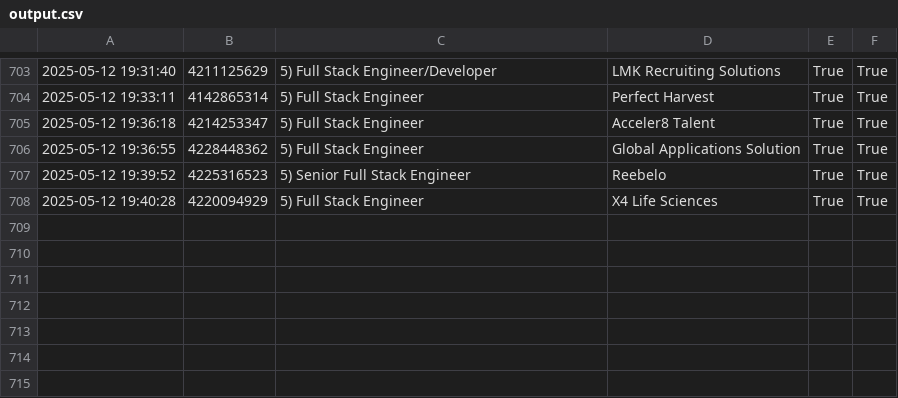
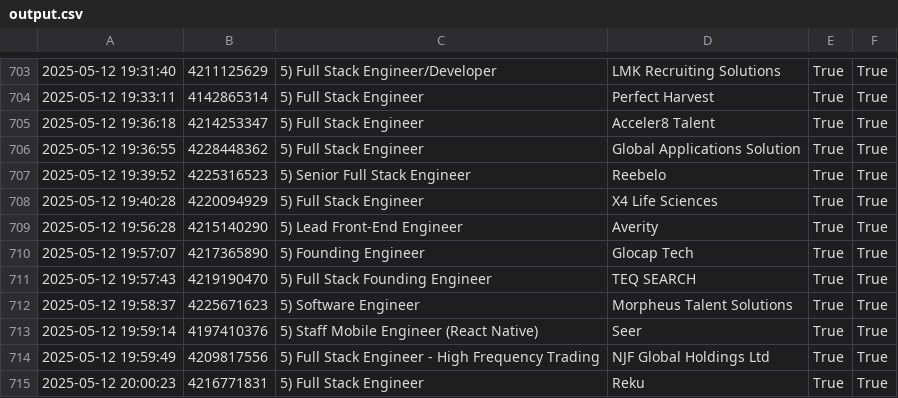
Before and after one commit to jongan69/LinkedinBot, a CSV file: output.csv, drawn as a sheet; only a part is shown, gaps mark what is left out.

```diff
--- a/output.csv
+++ b/output.csv
@@ -708 +708,8 @@
 2025-05-12 19:40:28,4220094929,5) Full Stack Engineer,X4 Life Sciences,True,True
+2025-05-12 19:56:28,4215140290,5) Lead Front-End Engineer,Averity,True,True
+2025-05-12 19:57:07,4217365890,5) Founding Engineer,Glocap Tech,True,True
+2025-05-12 19:57:43,4219190470,5) Full Stack Founding Engineer,TEQ SEARCH,True,True
+2025-05-12 19:58:37,4225671623,5) Software Engineer,Morpheus Talent Solutions,True,True
+2025-05-12 19:59:14,4197410376,5) Staff Mobile Engineer (React Native),Seer,True,True
+2025-05-12 19:59:49,4209817556,5) Full Stack Engineer - High Frequency Trading,NJF Global Holdings Ltd,True,True
+2025-05-12 20:00:23,4216771831,5) Full Stack Engineer,Reku,True,True
```
Also changed, not shown: 1 other file.
